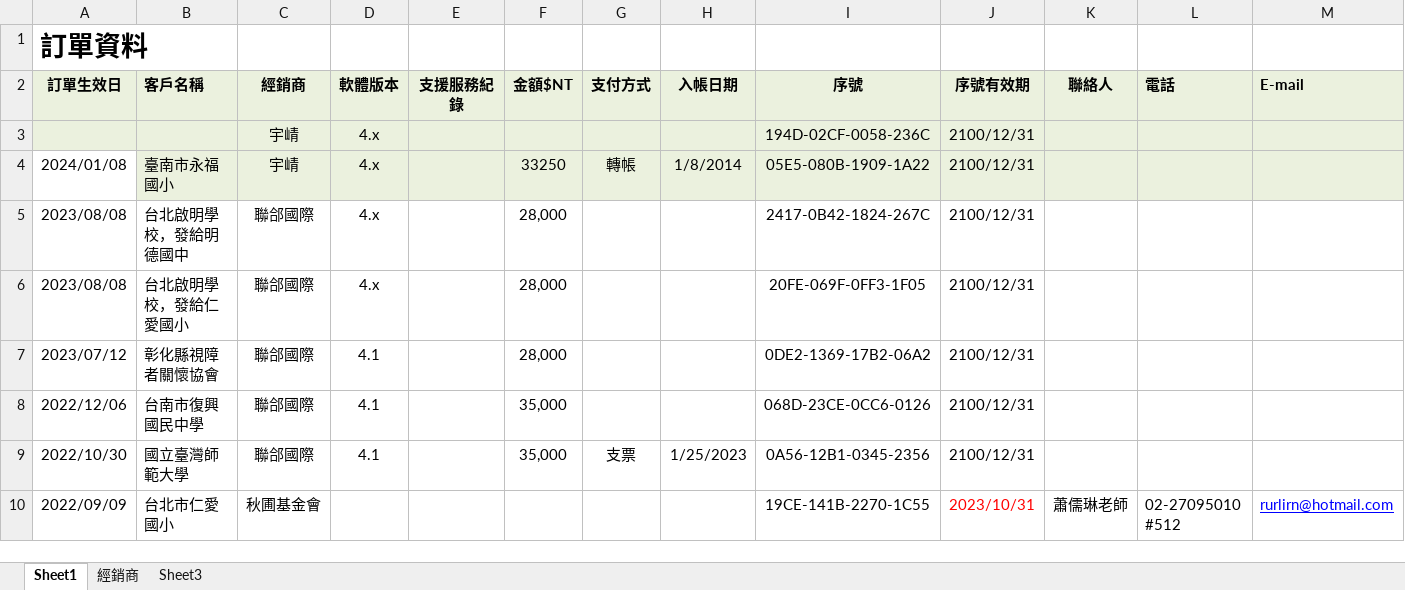
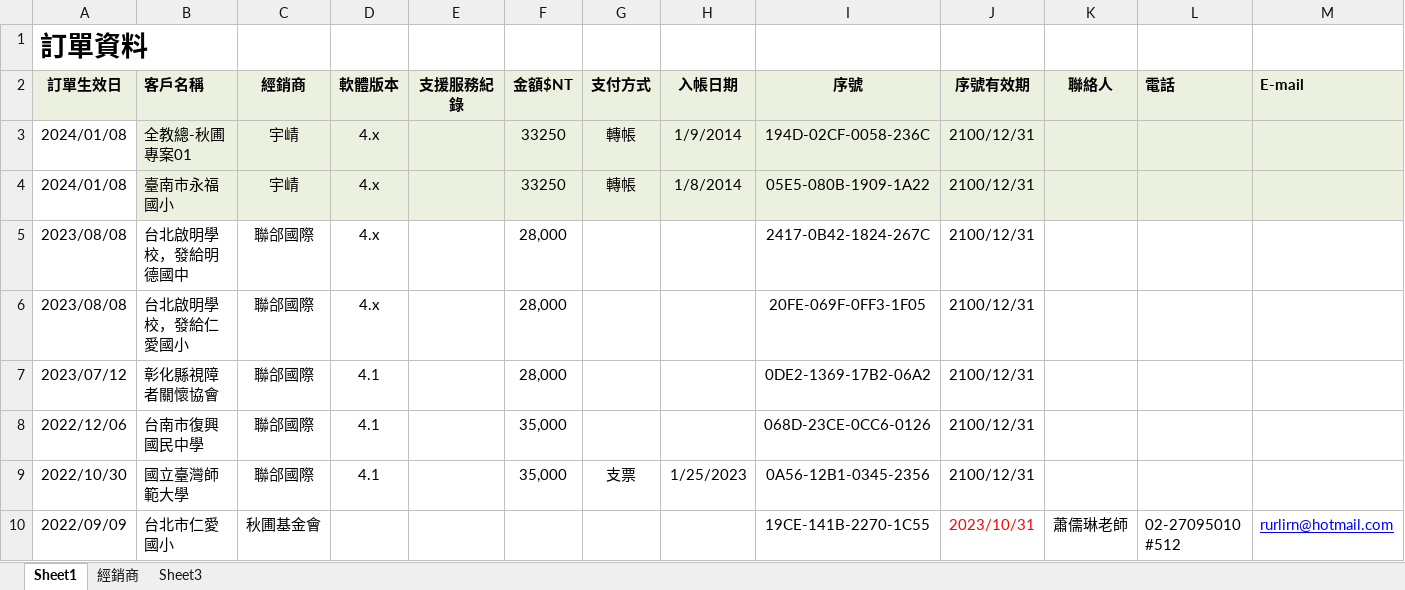
Before and after one commit to braillekit/text-to-braille, an Excel workbook: Doc/銷售/訂單.xlsx, sheet Sheet1, drawn as a sheet; only a part is shown; values as stored, in another font and other column widths than the file's, no borders; table styles not drawn; removed rows and columns are numbered as before the commit, all else as after; rows hold the shown columns only; the diff names each change by its address in the sheet, - before the commit and + after, or states it on an @@ line.

```diff
--- a/Doc/銷售/訂單.xlsx (sheet Sheet1)
+++ b/Doc/銷售/訂單.xlsx (sheet Sheet1)
-row 3:  |  | 宇崝 | 4.x |  |  |  |  | 194D-02CF-0058-236C | 2100/12/31
+row 3: 2024/01/08 | 全教總-秋圃專案01 | 宇崝 | 4.x |  | 33250 | 轉帳 | 1/9/2014 | 194D-02CF-0058-236C | 2100/12/31
```
